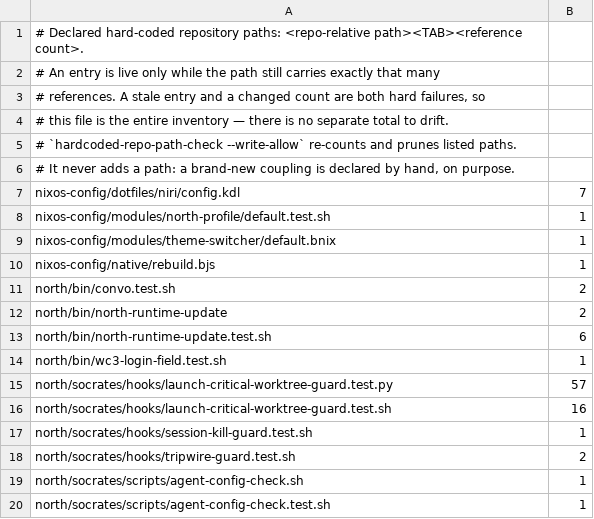
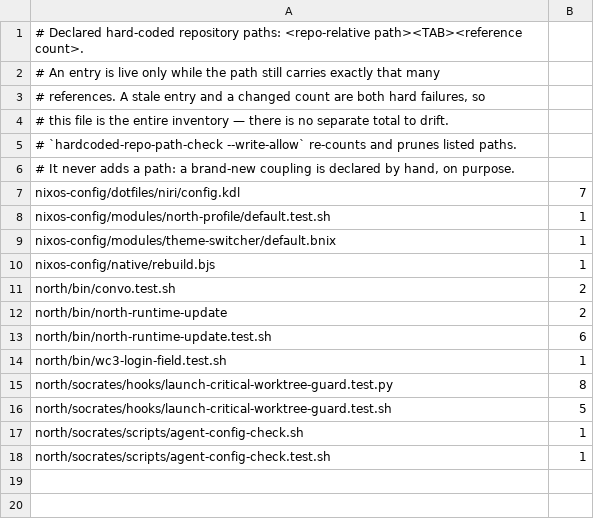
Before and after one commit to tompassarelli/firn, a TSV file: config/hardcoded-repo-paths.tsv, drawn as a sheet.

Commit message:
niri: spawn-quiet windows open on a named agents workspace
Also refreshes the hardcoded-path allowlist after north's test rewrite
removed references.

```diff
--- a/config/hardcoded-repo-paths.tsv
+++ b/config/hardcoded-repo-paths.tsv
@@ -14,6 +14,4 @@ north/bin/north-runtime-update.test.sh	6
 north/bin/wc3-login-field.test.sh	1
-north/socrates/hooks/launch-critical-worktree-guard.test.py	57
-north/socrates/hooks/launch-critical-worktree-guard.test.sh	16
-north/socrates/hooks/session-kill-guard.test.sh	1
-north/socrates/hooks/tripwire-guard.test.sh	2
+north/socrates/hooks/launch-critical-worktree-guard.test.py	8
+north/socrates/hooks/launch-critical-worktree-guard.test.sh	5
 north/socrates/scripts/agent-config-check.sh	1
```
Also changed, not shown: 1 other file.
